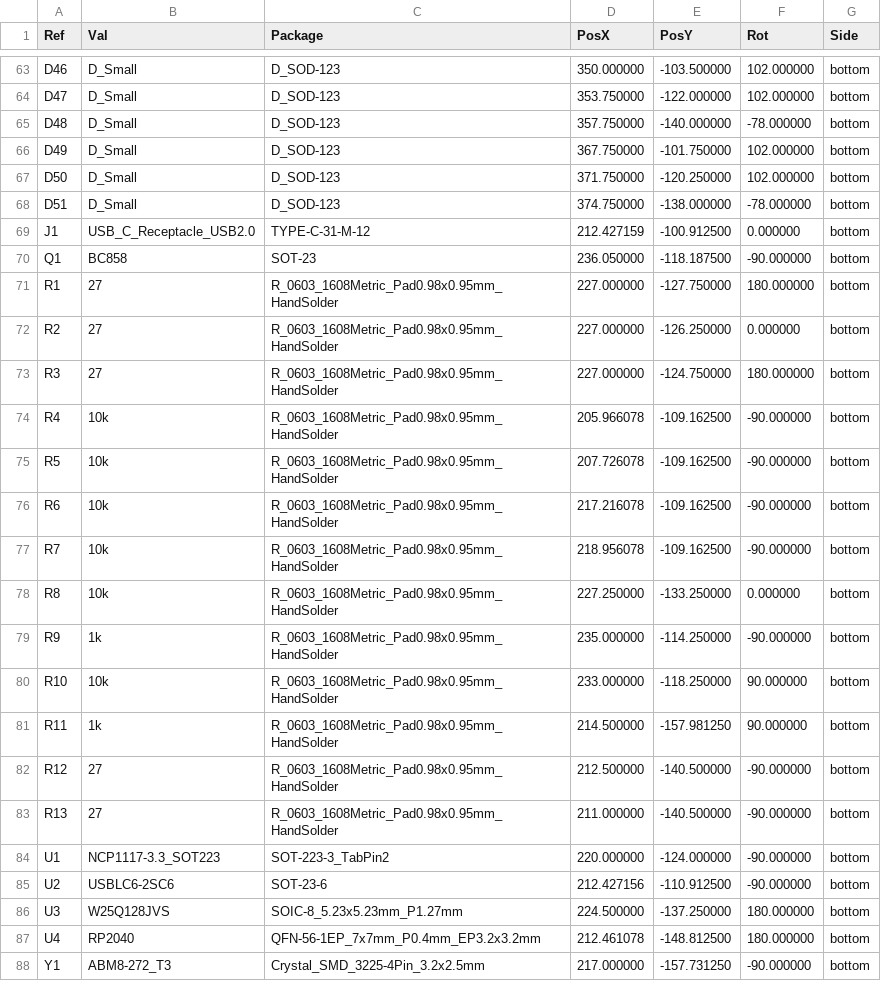
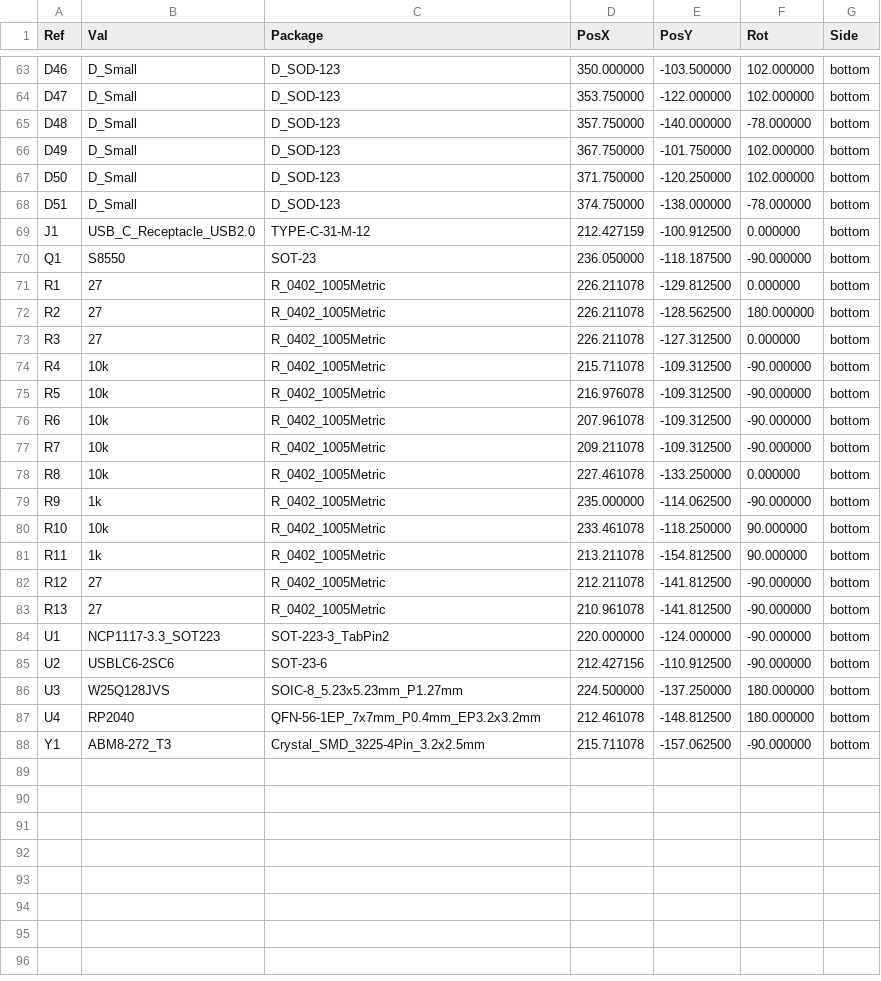
Before and after one commit to jackbrad1ey/thingamaboard_v2, a CSV file: pcb/production/keyboard-bottom-pos.csv, drawn as a sheet; only a part is shown, gaps mark what is left out; the diff covers the shown part only.

```diff
--- a/pcb/production/keyboard-bottom-pos.csv
+++ b/pcb/production/keyboard-bottom-pos.csv
@@ -69,16 +69,16 @@ Ref,Val,Package,PosX,PosY,Rot,Side
 "J1","USB_C_Receptacle_USB2.0","TYPE-C-31-M-12",212.427159,-100.912500,0.000000,bottom
-"Q1","BC858","SOT-23",236.050000,-118.187500,-90.000000,bottom
-"R1","27","R_0603_1608Metric_Pad0.98x0.95mm_HandSolder",227.000000,-127.750000,180.000000,bottom
-"R2","27","R_0603_1608Metric_Pad0.98x0.95mm_HandSolder",227.000000,-126.250000,0.000000,bottom
-"R3","27","R_0603_1608Metric_Pad0.98x0.95mm_HandSolder",227.000000,-124.750000,180.000000,bottom
-"R4","10k","R_0603_1608Metric_Pad0.98x0.95mm_HandSolder",205.966078,-109.162500,-90.000000,bottom
-"R5","10k","R_0603_1608Metric_Pad0.98x0.95mm_HandSolder",207.726078,-109.162500,-90.000000,bottom
-"R6","10k","R_0603_1608Metric_Pad0.98x0.95mm_HandSolder",217.216078,-109.162500,-90.000000,bottom
-"R7","10k","R_0603_1608Metric_Pad0.98x0.95mm_HandSolder",218.956078,-109.162500,-90.000000,bottom
-"R8","10k","R_0603_1608Metric_Pad0.98x0.95mm_HandSolder",227.250000,-133.250000,0.000000,bottom
-"R9","1k","R_0603_1608Metric_Pad0.98x0.95mm_HandSolder",235.000000,-114.250000,-90.000000,bottom
-"R10","10k","R_0603_1608Metric_Pad0.98x0.95mm_HandSolder",233.000000,-118.250000,90.000000,bottom
-"R11","1k","R_0603_1608Metric_Pad0.98x0.95mm_HandSolder",214.500000,-157.981250,90.000000,bottom
-"R12","27","R_0603_1608Metric_Pad0.98x0.95mm_HandSolder",212.500000,-140.500000,-90.000000,bottom
-"R13","27","R_0603_1608Metric_Pad0.98x0.95mm_HandSolder",211.000000,-140.500000,-90.000000,bottom
+"Q1","S8550","SOT-23",236.050000,-118.187500,-90.000000,bottom
+"R1","27","R_0402_1005Metric",226.211078,-129.812500,0.000000,bottom
+"R2","27","R_0402_1005Metric",226.211078,-128.562500,180.000000,bottom
+"R3","27","R_0402_1005Metric",226.211078,-127.312500,0.000000,bottom
+"R4","10k","R_0402_1005Metric",215.711078,-109.312500,-90.000000,bottom
+"R5","10k","R_0402_1005Metric",216.976078,-109.312500,-90.000000,bottom
+"R6","10k","R_0402_1005Metric",207.961078,-109.312500,-90.000000,bottom
+"R7","10k","R_0402_1005Metric",209.211078,-109.312500,-90.000000,bottom
+"R8","10k","R_0402_1005Metric",227.461078,-133.250000,0.000000,bottom
+"R9","1k","R_0402_1005Metric",235.000000,-114.062500,-90.000000,bottom
+"R10","10k","R_0402_1005Metric",233.461078,-118.250000,90.000000,bottom
+"R11","1k","R_0402_1005Metric",213.211078,-154.812500,90.000000,bottom
+"R12","27","R_0402_1005Metric",212.211078,-141.812500,-90.000000,bottom
+"R13","27","R_0402_1005Metric",210.961078,-141.812500,-90.000000,bottom
 "U1","NCP1117-3.3_SOT223","SOT-223-3_TabPin2",220.000000,-124.000000,-90.000000,bottom
@@ -87,2 +87,2 @@ Ref,Val,Package,PosX,PosY,Rot,Side
 "U4","RP2040","QFN-56-1EP_7x7mm_P0.4mm_EP3.2x3.2mm",212.461078,-148.812500,180.000000,bottom
-"Y1","ABM8-272_T3","Crystal_SMD_3225-4Pin_3.2x2.5mm",217.000000,-157.731250,-90.000000,bottom
+"Y1","ABM8-272_T3","Crystal_SMD_3225-4Pin_3.2x2.5mm",215.711078,-157.062500,-90.000000,bottom
```
Also changed, not shown: 57 edited cells elsewhere in this file, pcb/production/keyboard-top-pos.csv, pcb/production/keyboard.csv, 40 other files.
